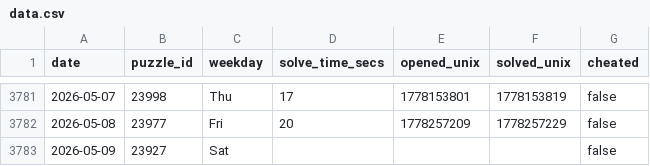
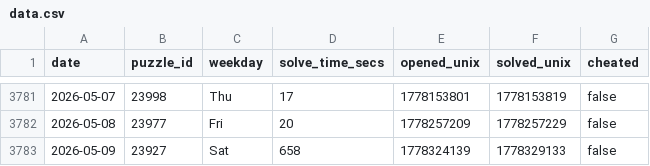
Before and after one commit to samleitermann/NYTCrosswordScraper, a CSV file: data.csv, drawn as a sheet; only a part is shown, gaps mark what is left out.

```diff
--- a/data.csv
+++ b/data.csv
@@ -3782,2 +3782,2 @@ date,puzzle_id,weekday,solve_time_secs,opened_unix,solved_unix,cheated
 2026-05-08,23977,Fri,20,1778257209,1778257229,false
-2026-05-09,23927,Sat,,,,false
+2026-05-09,23927,Sat,658,1778324139,1778329133,false
```
Also changed, not shown: 2 other files.
